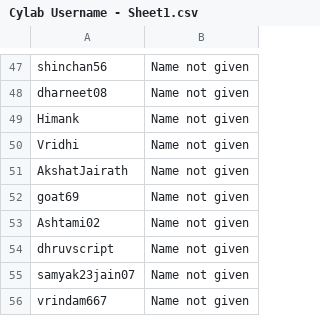
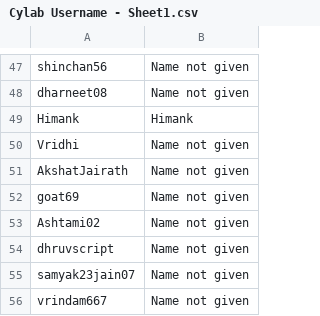
Before and after one commit to E-HAX/PicoTracker, a CSV file: Cylab Username - Sheet1.csv, drawn as a sheet; only a part is shown, gaps mark what is left out.

Commit message:
feat: increase danger highlight threshold to 40 points and update Himank name

```diff
--- a/Cylab Username - Sheet1.csv
+++ b/Cylab Username - Sheet1.csv
@@ -48,3 +48,3 @@ shinchan56,Name not given
 dharneet08,Name not given
-Himank,Name not given
+Himank,Himank
 Vridhi,Name not given
```
Also changed, not shown: 3 other files.
